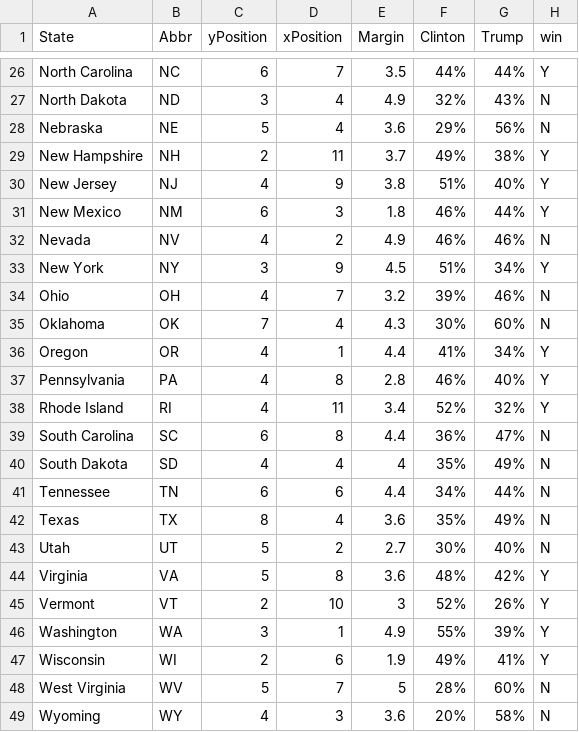
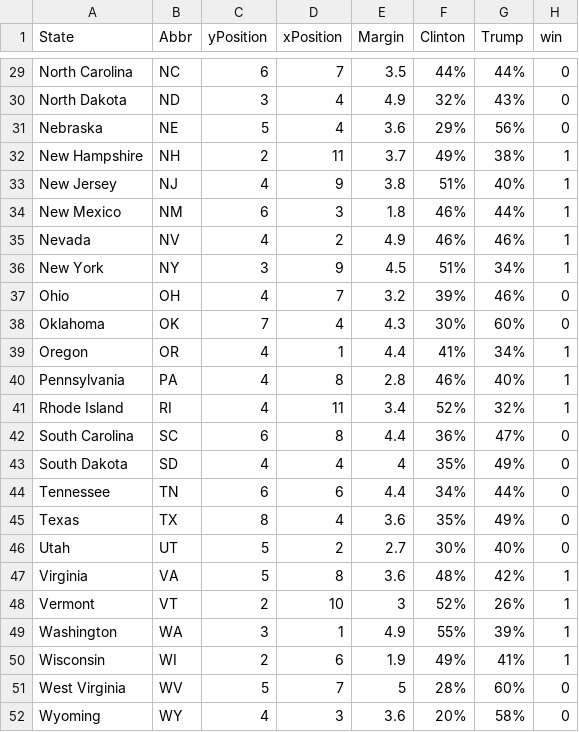
Before and after one commit to Xingwei726/uncertainty, a CSV file: data/position2.csv, drawn as a sheet; only a part is shown, gaps mark what is left out; addresses are those after the commit; the diff covers the shown part only; the diff names each change by its address in the sheet, - before the commit and + after, or states it on an @@ line.

```diff
--- a/data/position2.csv
+++ b/data/position2.csv
-H29 (win): Y
+H29 (win): 0
-H30:H31 (win): N
+H30:H31 (win): 0
-H32:H34 (win): Y
+H32:H34 (win): 1
-H35 (win): N
+H35 (win): 1
-H36 (win): Y
+H36 (win): 1
-H37:H38 (win): N
+H37:H38 (win): 0
-H39:H41 (win): Y
+H39:H41 (win): 1
-H42:H46 (win): N
+H42:H46 (win): 0
-H47:H50 (win): Y
+H47:H50 (win): 1
-H51:H52 (win): N
+H51:H52 (win): 0
```
Also changed, not shown: 6 added rows, 3 removed rows and 29 edited cells elsewhere in this file, 6 other files.
